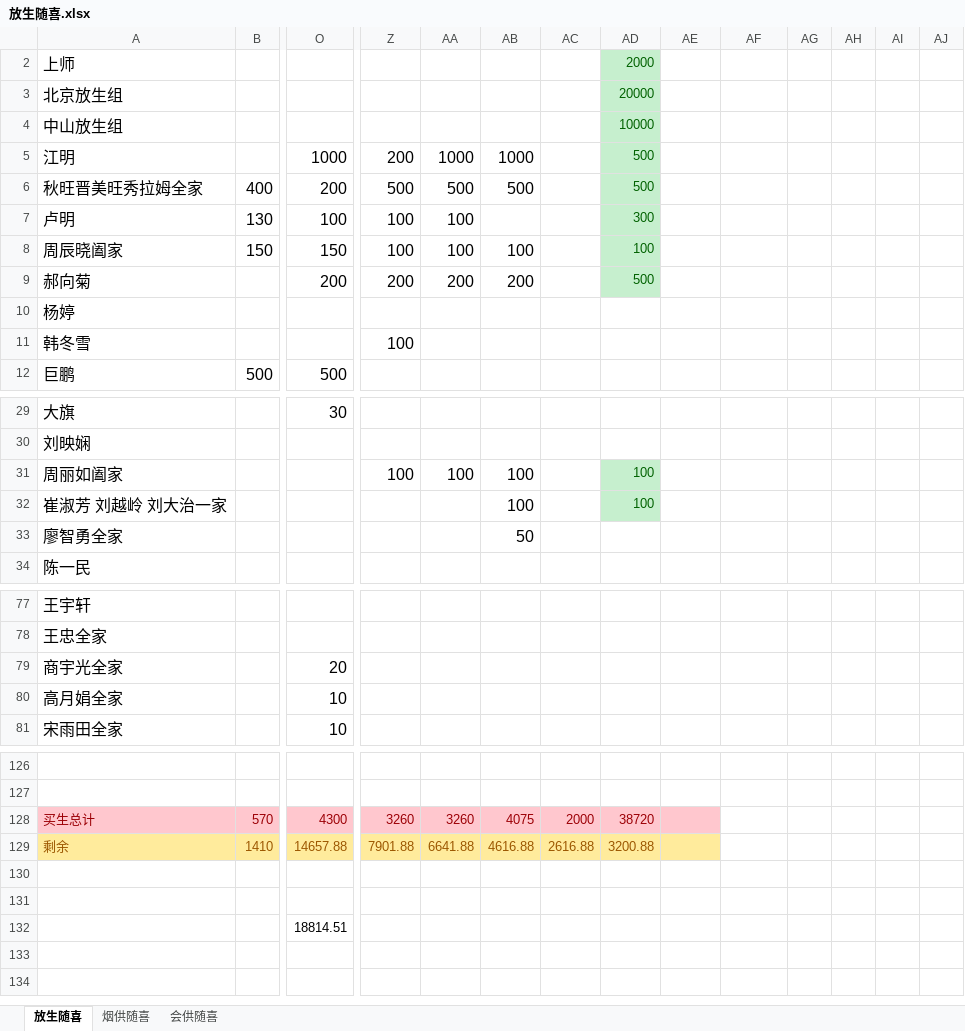
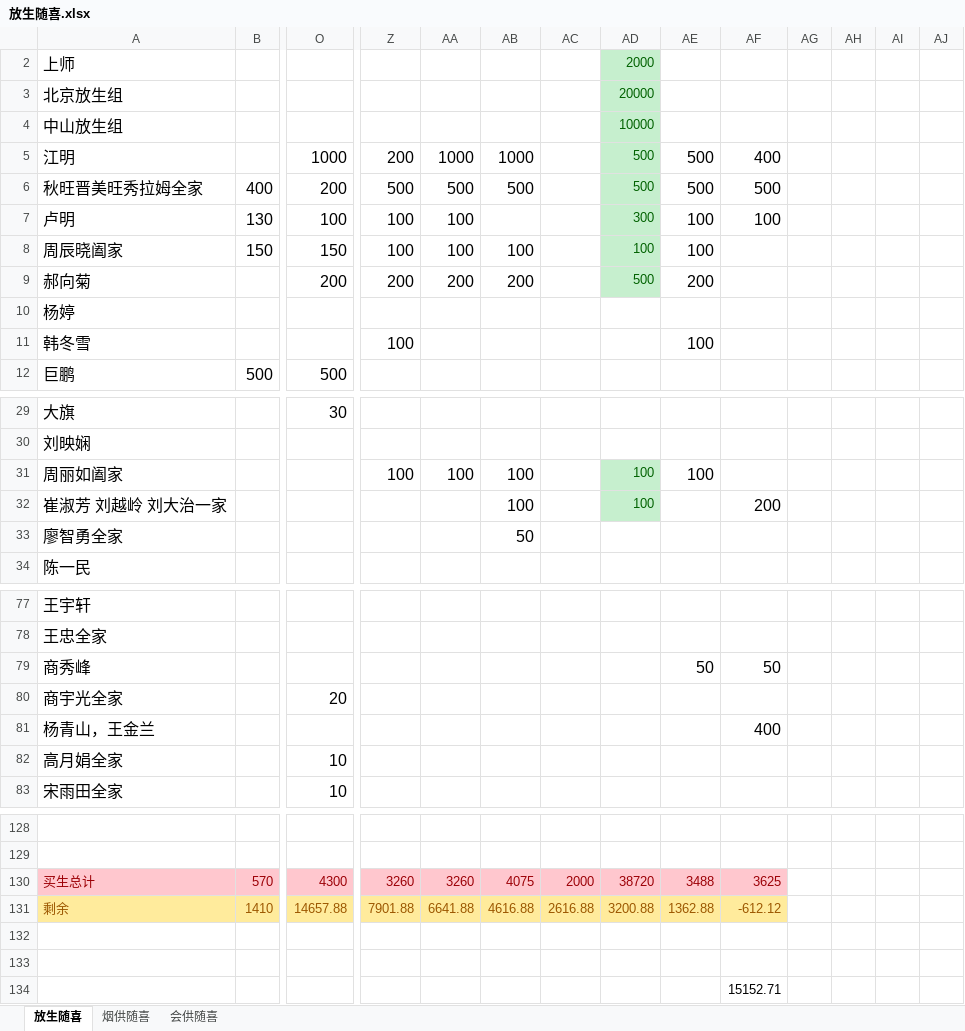
Before and after one commit to aresxubo/chiming, an Excel workbook: 放生随喜.xlsx, sheet 放生随喜, drawn as a sheet; only a part is shown, gaps mark what is left out; values as stored, in another font and other column widths than the file's, no borders; table styles not drawn; removed rows and columns are numbered as before the commit, all else as after; rows hold the shown columns only; the diff covers the shown part only; the diff names each change by its address in the sheet, - before the commit and + after, or states it on an @@ line.

Commit message:
Update 放生随喜.xlsx
实际剩余：15152.71
账面剩余：15966.01
利息收益：813.3

```diff
--- a/放生随喜.xlsx (sheet 放生随喜)
+++ b/放生随喜.xlsx (sheet 放生随喜)
-AE5:AE6: (empty)
+AE5:AE6: 500
-AF5: (empty)
+AF5: 400
-AF6: (empty)
+AF6: 500
-AE7:AE8: (empty)
+AE7:AE8: 100
-AF7: (empty)
+AF7: 100
-AE9: (empty)
+AE9: 200
-AE11: (empty)
+AE11: 100
-AE31: (empty)
+AE31: 100
-AF32: (empty)
+AF32: 200
+row 79: 商秀峰 |  |  |  |  |  |  |  | 50 | 50
+row 81: 杨青山，王金兰 |  |  |  |  |  |  |  |  | 400
-AE130: (empty)
+AE130: 3488
-AF130: (empty)
+AF130: 3625
-AF130 fill: none
+AF130 fill: #FFC7CE
-AE131: (empty)
+AE131: 1362.88
-AF131: (empty)
+AF131: -612.12
-AF131 fill: none
+AF131 fill: #FFEB9C
-row 132:  |  | 18814.51
+row 134:  |  |  |  |  |  |  |  |  | 15152.71
```
Also changed, not shown: 2 edited cells elsewhere in this sheet, sheet 烟供随喜, formulas that keep their value, hidden cells.
